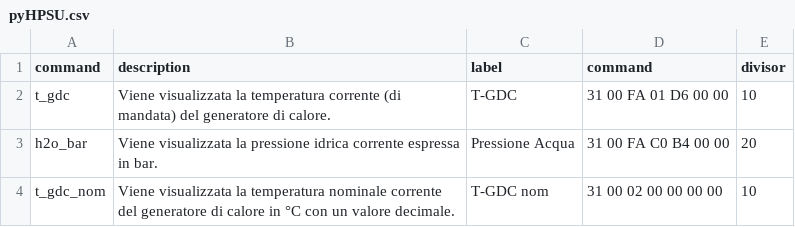
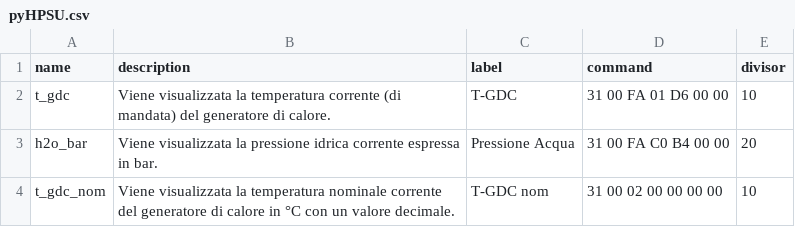
Before and after one commit to zanac/pyHPSU, a CSV file: pyHPSU.csv, drawn as a sheet; only a part is shown; the diff names each change by its address in the sheet, - before the commit and + after, or states it on an @@ line.

Commit message:
Update pyHPSU.csv

```diff
--- a/pyHPSU.csv
+++ b/pyHPSU.csv
-A1: command
+A1: name
```
